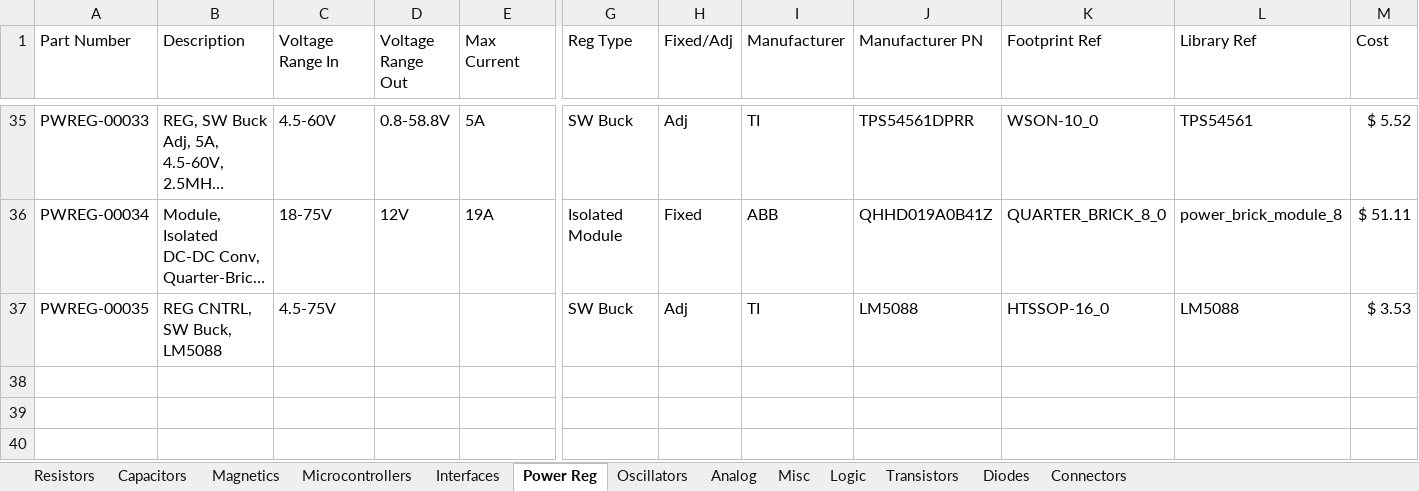
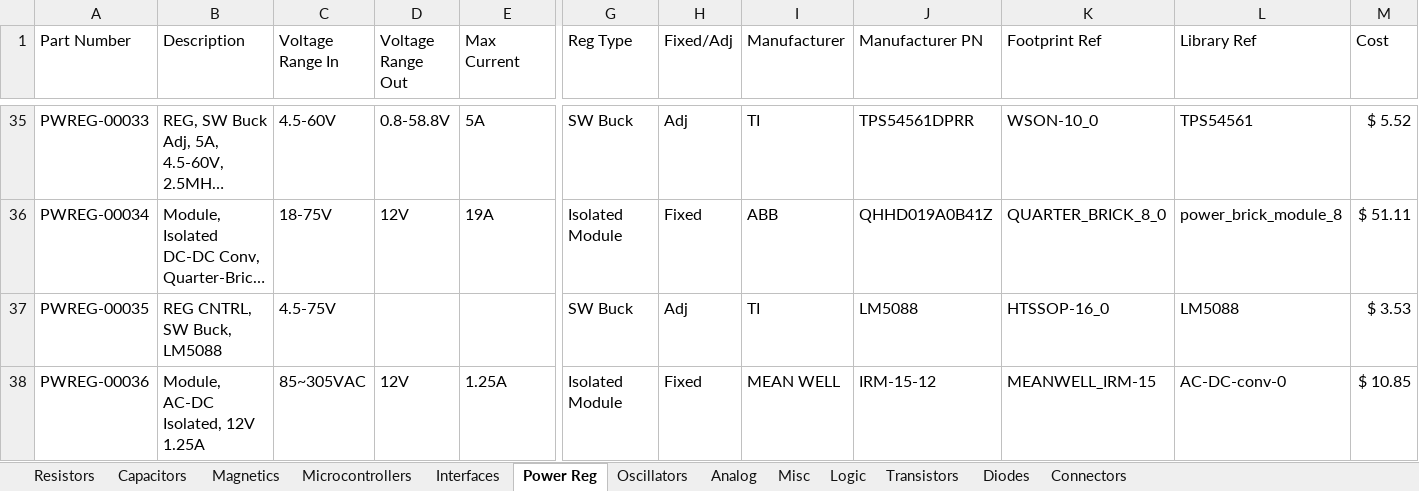
Before and after one commit to cwruRobotics/Altium_Central_Library, an Excel workbook: Library/Components/DB.xlsx, sheet Power Reg, drawn as a sheet; only a part is shown, gaps mark what is left out; long unchanged cells end in …; values as stored, in another font and other column widths than the file's, no borders; rows hold the shown columns only; the diff names each change by its address in the sheet, - before the commit and + after, or states it on an @@ line.

```diff
--- a/Library/Components/DB.xlsx (sheet Power Reg)
+++ b/Library/Components/DB.xlsx (sheet Power Reg)
+row 38: PWREG-00036 | Module, AC-DC Isolated, 12V 1.25A | 85~305VAC | 12V | 1.25A | Isolated Module | Fixed | MEAN WELL | IRM-15-12 | MEANWELL_IRM-15 | AC-DC-conv-0 | $ 10.85
```
Also changed, not shown: sheet Analog, sheet Misc, sheet Diodes, sheet Connectors, sheet Resistors, 16 other files.
